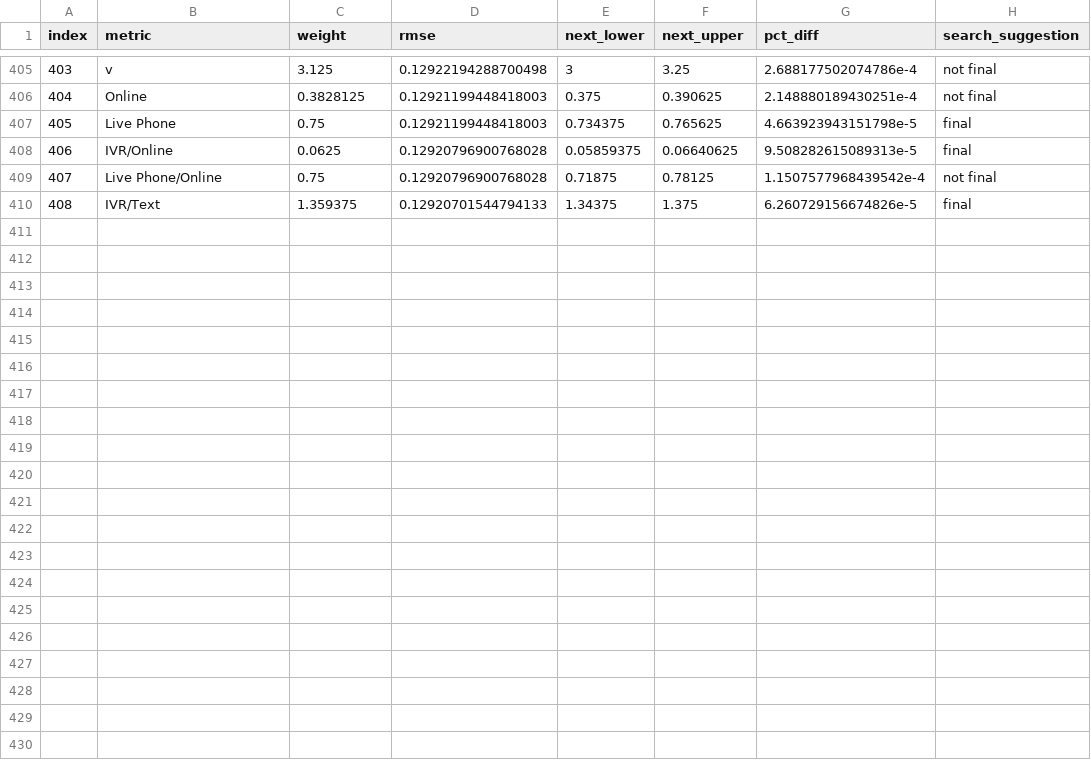
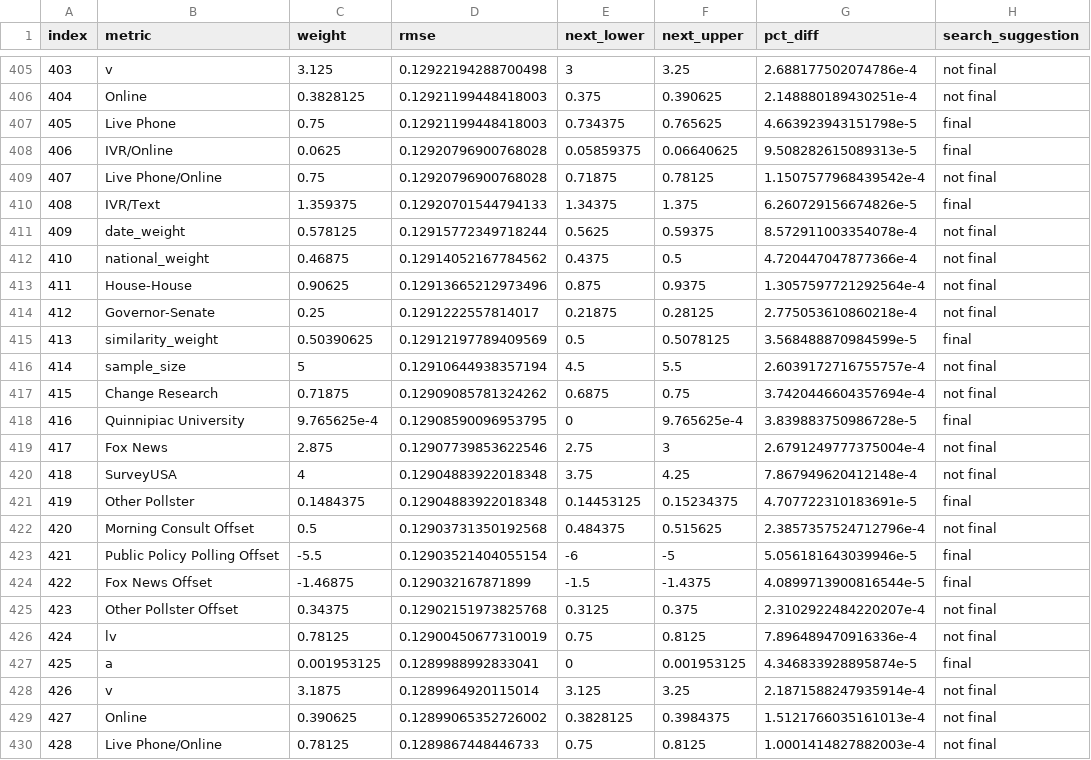
Before and after one commit to markjrieke/2022-midterm-forecasts, a CSV file: data/models/midterm_model/rmse_tracker.csv, drawn as a sheet; only a part is shown, gaps mark what is left out.

```diff
--- a/data/models/midterm_model/rmse_tracker.csv
+++ b/data/models/midterm_model/rmse_tracker.csv
@@ -410 +410,21 @@ index,metric,weight,rmse,next_lower,next_upper,pct_diff,search_suggestion
 408,IVR/Text,1.359375,0.12920701544794133,1.34375,1.375,6.260729156674826e-5,final
+409,date_weight,0.578125,0.12915772349718244,0.5625,0.59375,8.572911003354078e-4,not final
+410,national_weight,0.46875,0.12914052167784562,0.4375,0.5,4.720447047877366e-4,not final
+411,House-House,0.90625,0.12913665212973496,0.875,0.9375,1.3057597721292564e-4,not final
+412,Governor-Senate,0.25,0.1291222557814017,0.21875,0.28125,2.775053610860218e-4,not final
+413,similarity_weight,0.50390625,0.12912197789409569,0.5,0.5078125,3.568488870984599e-5,final
+414,sample_size,5,0.12910644938357194,4.5,5.5,2.6039172716755757e-4,not final
+415,Change Research,0.71875,0.12909085781324262,0.6875,0.75,3.7420446604357694e-4,not final
+416,Quinnipiac University,9.765625e-4,0.12908590096953795,0,9.765625e-4,3.839883750986728e-5,final
+417,Fox News,2.875,0.12907739853622546,2.75,3,2.6791249777375004e-4,not final
+418,SurveyUSA,4,0.12904883922018348,3.75,4.25,7.867949620412148e-4,not final
+419,Other Pollster,0.1484375,0.12904883922018348,0.14453125,0.15234375,4.707722310183691e-5,final
+420,Morning Consult Offset,0.5,0.12903731350192568,0.484375,0.515625,2.3857357524712796e-4,not final
+421,Public Policy Polling Offset,-5.5,0.12903521404055154,-6,-5,5.056181643039946e-5,final
+422,Fox News Offset,-1.46875,0.129032167871899,-1.5,-1.4375,4.0899713900816544e-5,final
+423,Other Pollster Offset,0.34375,0.12902151973825768,0.3125,0.375,2.3102922484220207e-4,not final
+424,lv,0.78125,0.12900450677310019,0.75,0.8125,7.896489470916336e-4,not final
+425,a,0.001953125,0.1289988992833041,0,0.001953125,4.346833928895874e-5,final
+426,v,3.1875,0.1289964920115014,3.125,3.25,2.1871588247935914e-4,not final
+427,Online,0.390625,0.12899065352726002,0.3828125,0.3984375,1.5121766035161013e-4,not final
+428,Live Phone/Online,0.78125,0.1289867448446733,0.75,0.8125,1.0001414827882003e-4,not final
```
Also changed, not shown: data/models/midterm_model/variable_weights.csv, 1 other file.
